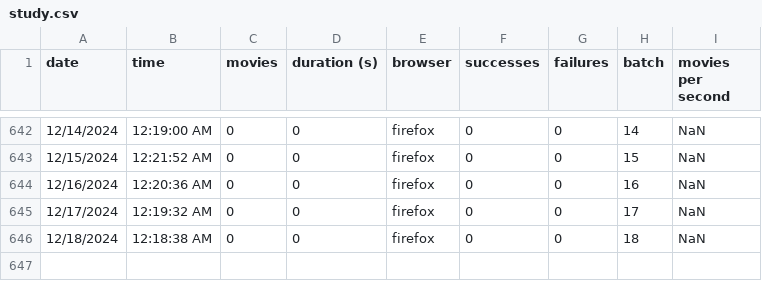
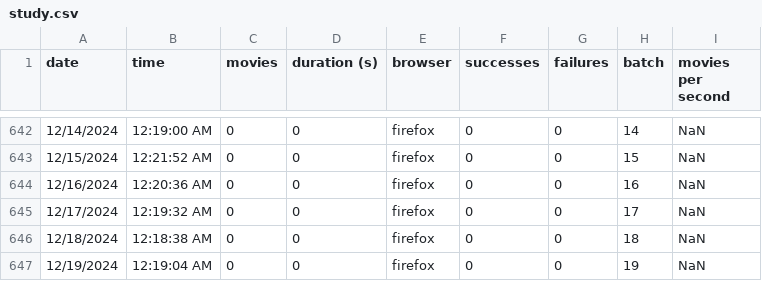
Before and after one commit to TomasHubelbauer/csfd-digest, a CSV file: study.csv, drawn as a sheet; only a part is shown, gaps mark what is left out; the diff names each change by its address in the sheet, - before the commit and + after, or states it on an @@ line.

```diff
--- a/study.csv
+++ b/study.csv
+row 647: 12/19/2024 | 12:19:04 AM | 0 | 0 | firefox | 0 | 0 | 19 | NaN
```
Also changed, not shown: 1 other file.
